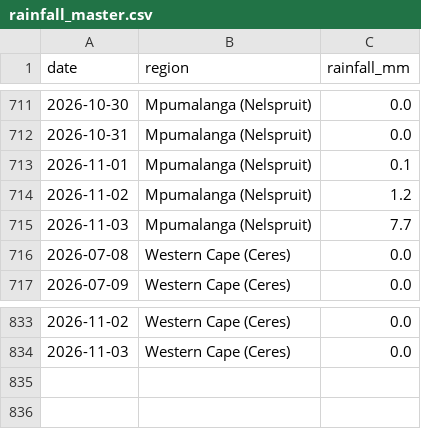
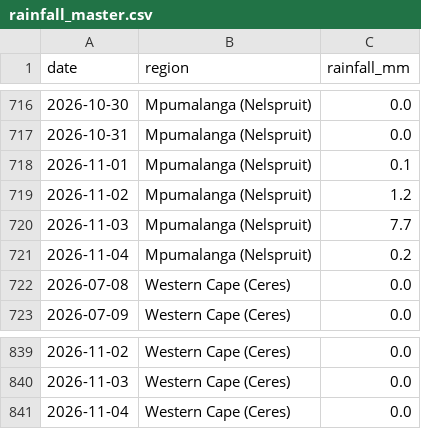
Before and after one commit to thabogabe/sa-fresh-produce-market-analysis, a CSV file: rainfall_master.csv, drawn as a sheet; only a part is shown, gaps mark what is left out; the diff covers the shown part only; the diff names each change by its address in the sheet, - before the commit and + after, or states it on an @@ line.

```diff
--- a/rainfall_master.csv
+++ b/rainfall_master.csv
+row 721: 2026-11-04 | Mpumalanga (Nelspruit) | 0.2
+row 841: 2026-11-04 | Western Cape (Ceres) | 0.0
```
Also changed, not shown: 5 added rows elsewhere in this file.
